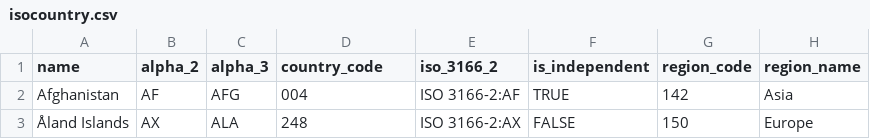
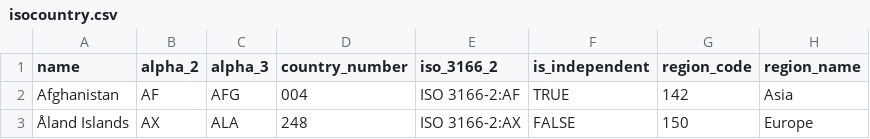
Before and after one commit to m-muecke/isocountry, a CSV file: data-raw/isocountry.csv, drawn as a sheet; only a part is shown; the diff names each change by its address in the sheet, - before the commit and + after, or states it on an @@ line.

Commit message:
feat!: rename `isocountry$country_code` to `country_number`
- Rename the ISO 3166-1 numeric code column in `isocountry` from `country_code` to `country_number`, matching `isocurrency` and `isocurrency_historic`.
- `country_code` now always means the ISO alpha-2 code across all datasets.
- Update the `data-raw/` scripts, docs, tests, and `NEWS.md`. The data is otherwise unchanged.

```diff
--- a/data-raw/isocountry.csv
+++ b/data-raw/isocountry.csv
-D1: country_code
+D1: country_number
```
Also changed, not shown: 7 other files.
